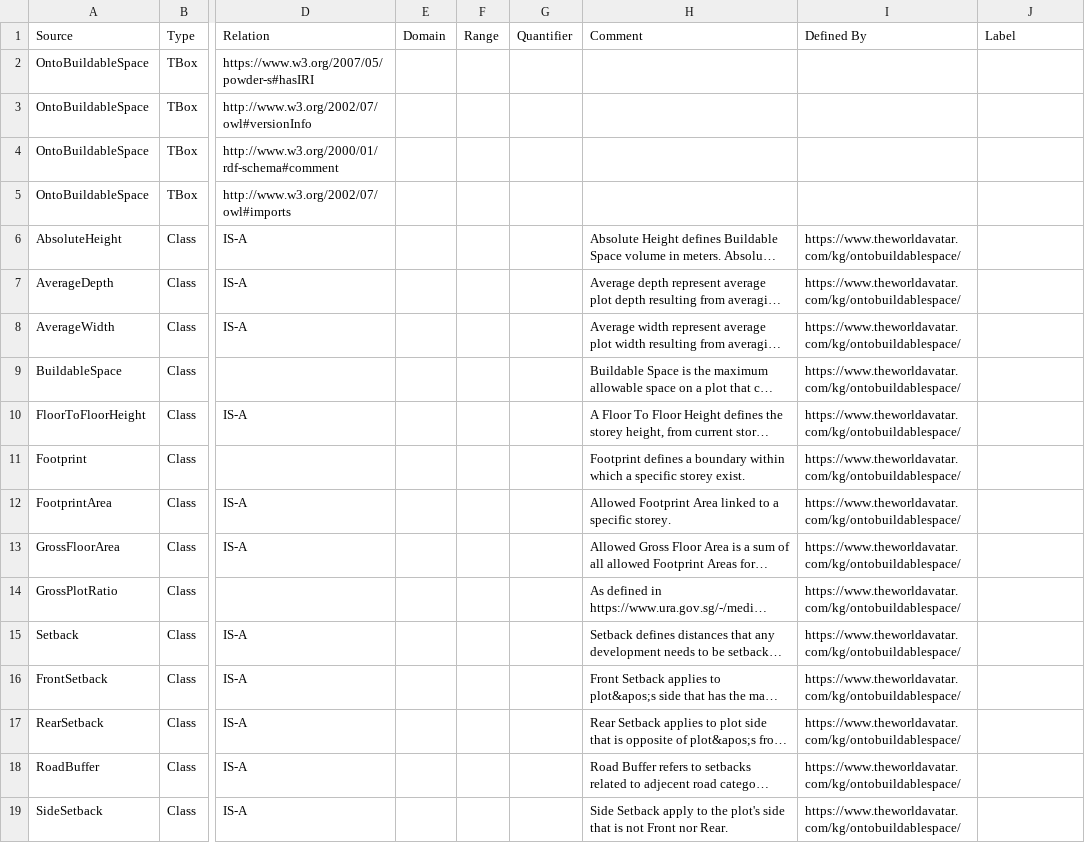
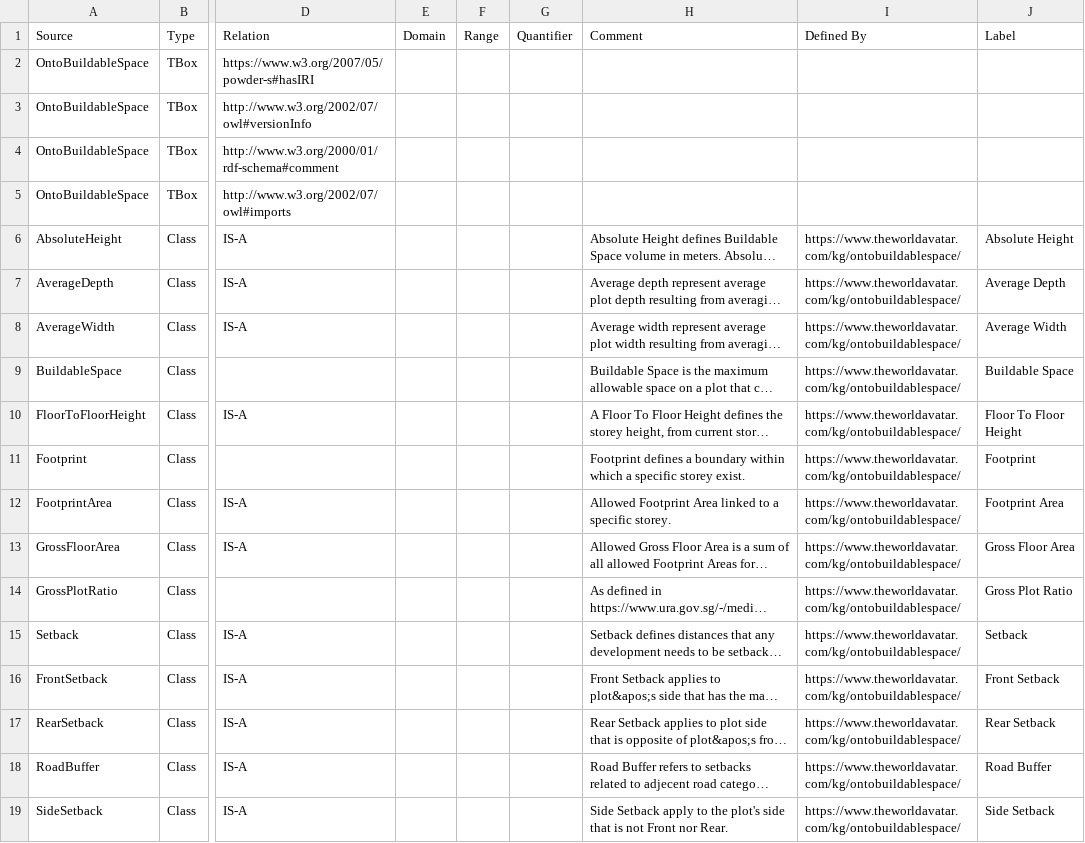
Before and after one commit to msff2/ontology, a CSV file: JPS_Ontology/ontology/ontobuildablespace/OntoBuildableSpace.csv, drawn as a sheet; only a part is shown, gaps mark what is left out; long unchanged cells end in …; the diff covers the shown part only; the diff names each change by its address in the sheet, - before the commit and + after, or states it on an @@ line.

Commit message:
dev-cities-ontologies: Added labels for OntoBuildableSpace

```diff
--- a/JPS_Ontology/ontology/ontobuildablespace/OntoBuildableSpace.csv
+++ b/JPS_Ontology/ontology/ontobuildablespace/OntoBuildableSpace.csv
-J6 (Label): (empty)
+J6 (Label): Absolute Height
-J7 (Label): (empty)
+J7 (Label): Average Depth
-J8 (Label): (empty)
+J8 (Label): Average Width
-J9 (Label): (empty)
+J9 (Label): Buildable Space
-J10 (Label): (empty)
+J10 (Label): Floor To Floor Height
-J11 (Label): (empty)
+J11 (Label): Footprint
-J12 (Label): (empty)
+J12 (Label): Footprint Area
-J13 (Label): (empty)
+J13 (Label): Gross Floor Area
-J14 (Label): (empty)
+J14 (Label): Gross Plot Ratio
-J15 (Label): (empty)
+J15 (Label): Setback
-J16 (Label): (empty)
+J16 (Label): Front Setback
-J17 (Label): (empty)
+J17 (Label): Rear Setback
-J18 (Label): (empty)
+J18 (Label): Road Buffer
-J19 (Label): (empty)
+J19 (Label): Side Setback
```
Also changed, not shown: 33 edited cells elsewhere in this file, 1 other file.
